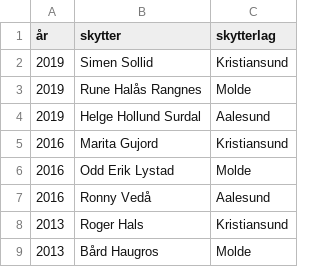
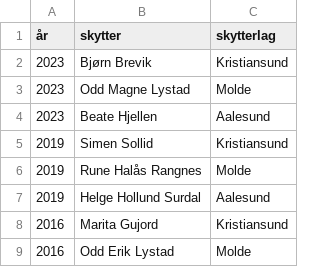
Before and after one commit to byskyting/byskyting.github.io, a CSV file: _data/ridderutnevnelse.csv, drawn as a sheet; only a part is shown; the shorter side is filled out with more unchanged rows; the diff names each change by its address in the sheet, - before the commit and + after, or states it on an @@ line.

Commit message:
Update ridderutnevnelse.csv

```diff
--- a/_data/ridderutnevnelse.csv
+++ b/_data/ridderutnevnelse.csv
+row 2: 2023 | Bjørn Brevik | Kristiansund
+row 3: 2023 | Odd Magne Lystad | Molde
+row 4: 2023 | Beate Hjellen | Aalesund
```
